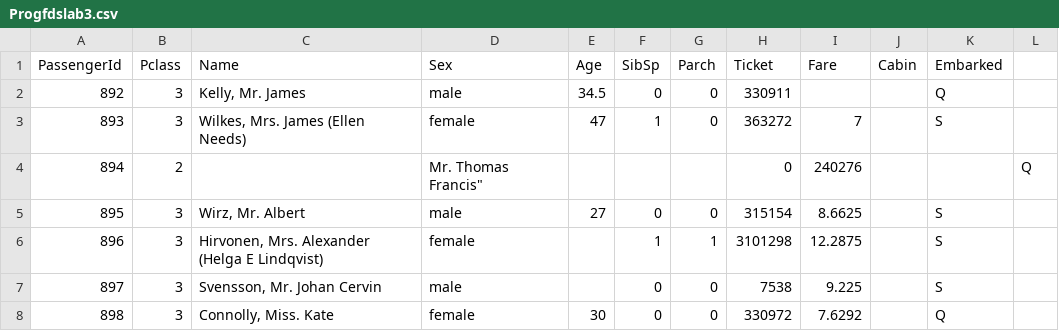
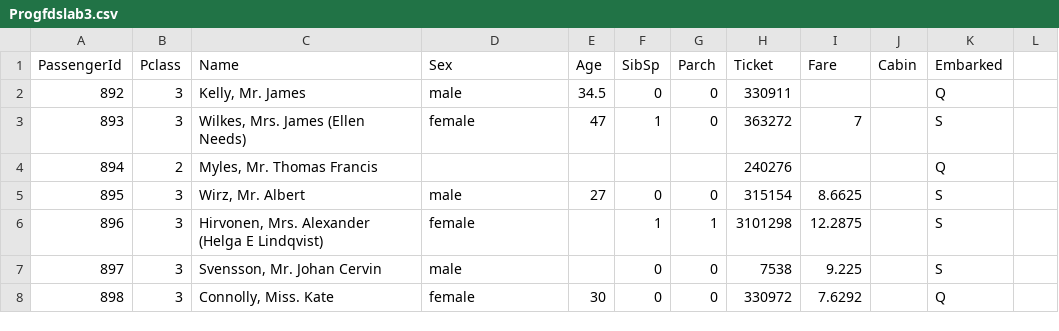
Before and after one commit to sandeepCRZ/LAB3, a CSV file: Progfdslab3.csv, drawn as a sheet; only a part is shown.

Commit message:
Update Progfdslab3.csv

```diff
--- a/Progfdslab3.csv
+++ b/Progfdslab3.csv
@@ -3,3 +3,3 @@ PassengerId,Pclass,Name,Sex,Age,SibSp,Parch,Ticket,Fare,Cabin,Embarked
 893,3,"Wilkes, Mrs. James (Ellen Needs)",female,47,1,0,363272,7,,S
-894,2,, Mr. Thomas Francis",,,,0,240276,,,Q
+894,2,"Myles, Mr. Thomas Francis",,,,,240276,,,Q
 895,3,"Wirz, Mr. Albert",male,27,0,0,315154,8.6625,,S
```
